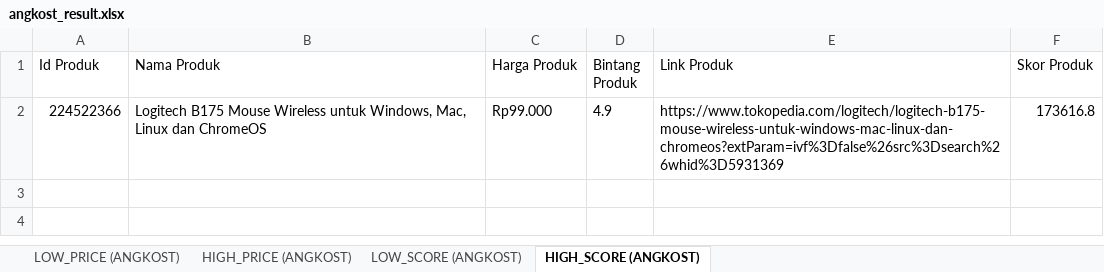
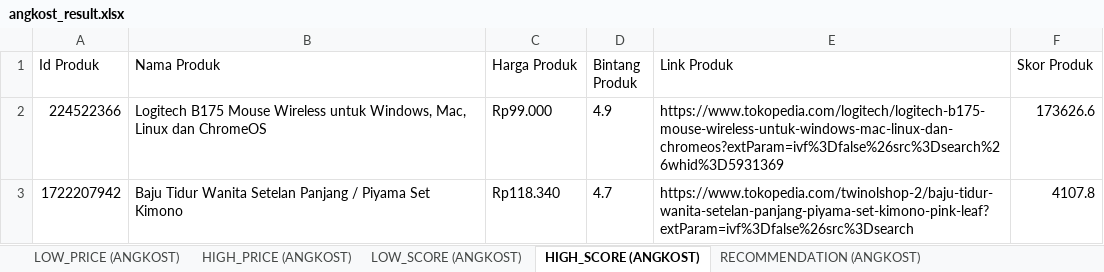
Before and after one commit to craftalpian/angkost, an Excel workbook: angkost_result.xlsx, sheet HIGH_SCORE (ANGKOST), drawn as a sheet; values as stored, in another font and other column widths than the file's, no borders; the diff names each change by its address in the sheet, - before the commit and + after, or states it on an @@ line.

```diff
--- a/angkost_result.xlsx (sheet HIGH_SCORE (ANGKOST))
+++ b/angkost_result.xlsx (sheet HIGH_SCORE (ANGKOST))
+sheet tab: RECOMMENDATION (ANGKOST)
-F2 (Skor Produk): 173616.8
+F2 (Skor Produk): 173626.6
+row 3: 1722207942 | Baju Tidur Wanita Setelan Panjang / Piyama Set Kimono | Rp118.340 | 4.7 | https://www.tokopedia.com/twinolshop-2/baju-tidur-wanita-setelan-panjang-piyama-set-kimono-pink-leaf?extParam=ivf%3Dfalse%26src%3Dsearch | 4107.8
```
Also changed, not shown: sheet HIGH_PRICE (ANGKOST), sheet LOW_SCORE (ANGKOST), sheet LOW_PRICE (ANGKOST), 4 other files.
